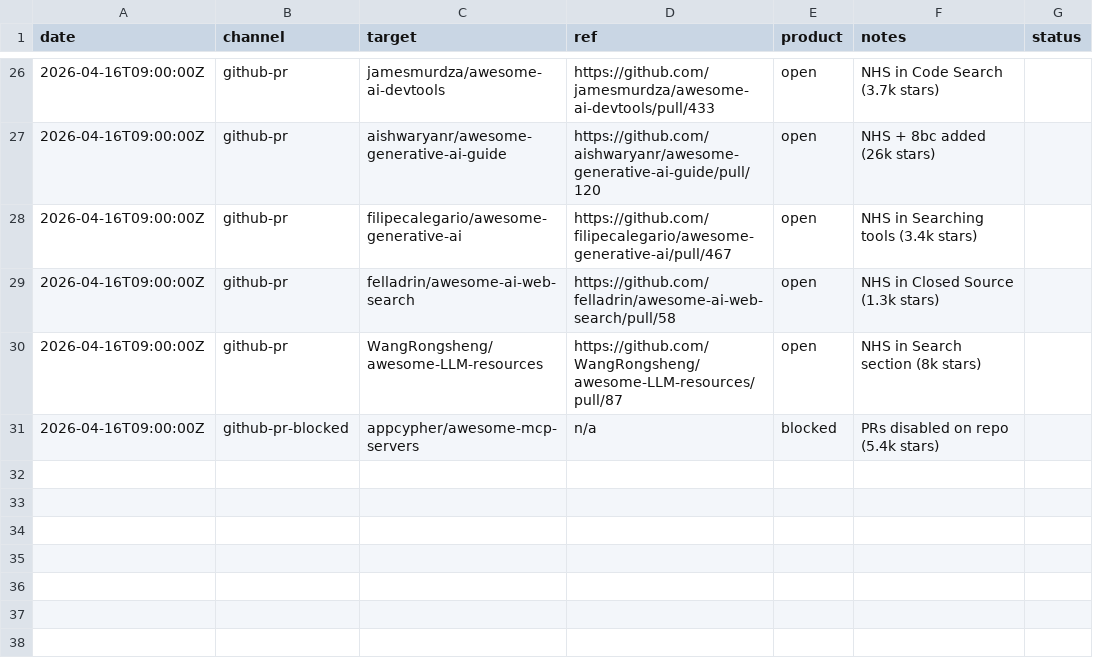
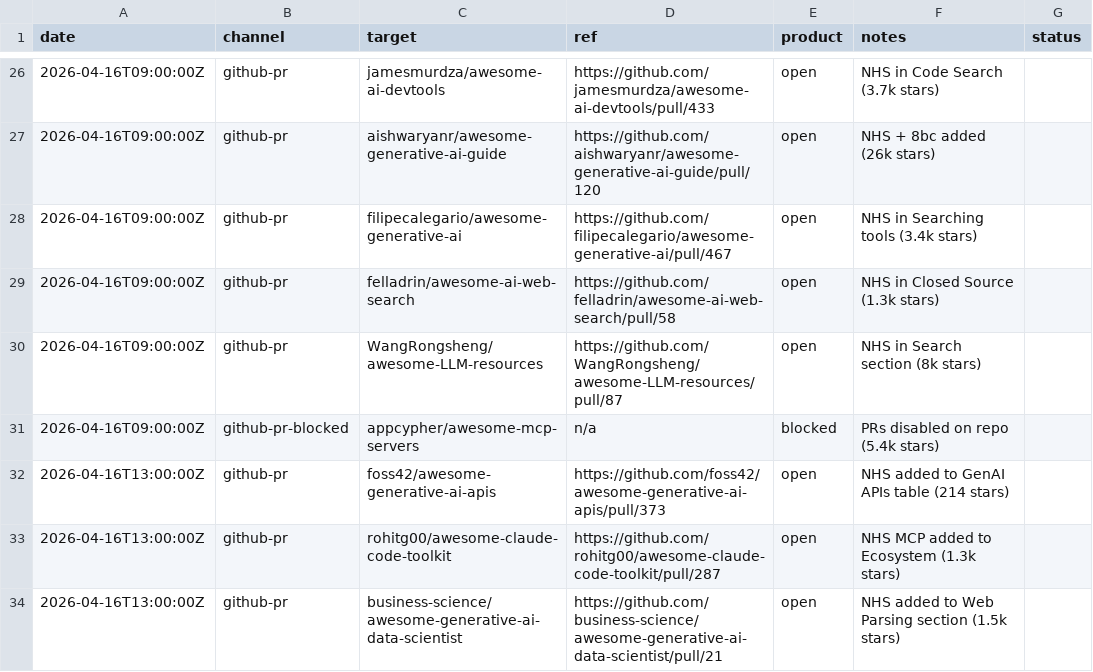
Before and after one commit to unitedideas/nothumansearch, a CSV file: outreach/distribution_log.csv, drawn as a sheet; only a part is shown, gaps mark what is left out.

```diff
--- a/outreach/distribution_log.csv
+++ b/outreach/distribution_log.csv
@@ -31 +31,4 @@ date,channel,target,ref,product,notes,status
 2026-04-16T09:00:00Z,github-pr-blocked,appcypher/awesome-mcp-servers,n/a,blocked,PRs disabled on repo (5.4k stars)
+2026-04-16T13:00:00Z,github-pr,foss42/awesome-generative-ai-apis,https://github.com/foss42/awesome-generative-ai-apis/pull/373,open,NHS added to GenAI APIs table (214 stars)
+2026-04-16T13:00:00Z,github-pr,rohitg00/awesome-claude-code-toolkit,https://github.com/rohitg00/awesome-claude-code-toolkit/pull/287,open,NHS MCP added to Ecosystem (1.3k stars)
+2026-04-16T13:00:00Z,github-pr,business-science/awesome-generative-ai-data-scientist,https://github.com/business-science/awesome-generative-ai-data-scientist/pull/21,open,NHS added to Web Parsing section (1.5k stars)
```
